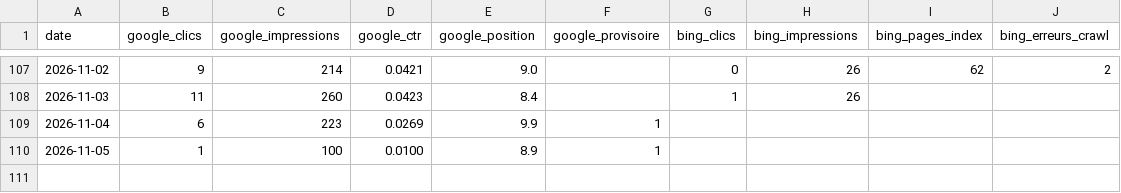
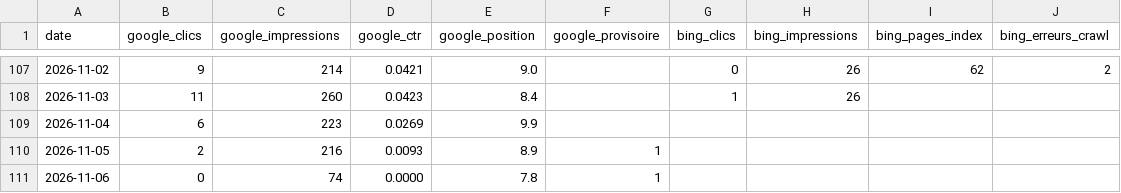
Before and after one commit to Cmssmc-code/kyran-jeu, a CSV file: _notes/seo/kpi-quotidiens.csv, drawn as a sheet; only a part is shown, gaps mark what is left out.

```diff
--- a/_notes/seo/kpi-quotidiens.csv
+++ b/_notes/seo/kpi-quotidiens.csv
@@ -108,3 +108,4 @@ date,google_clics,google_impressions,google_ctr,google_position,google_provisoir
 2026-11-03,11,260,0.0423,8.4,,1,26,,
-2026-11-04,6,223,0.0269,9.9,1,,,,
-2026-11-05,1,100,0.0100,8.9,1,,,,
+2026-11-04,6,223,0.0269,9.9,,,,,
+2026-11-05,2,216,0.0093,8.9,1,,,,
+2026-11-06,0,74,0.0000,7.8,1,,,,
```
Also changed, not shown: _notes/seo/kpi-technique.csv, 6 other files.
